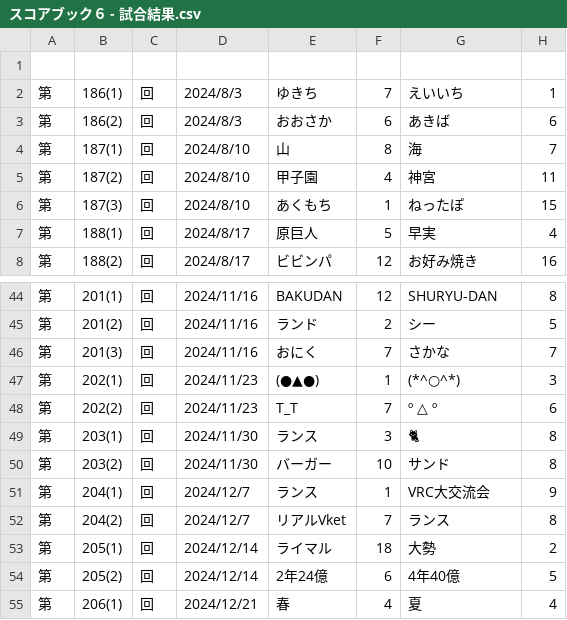
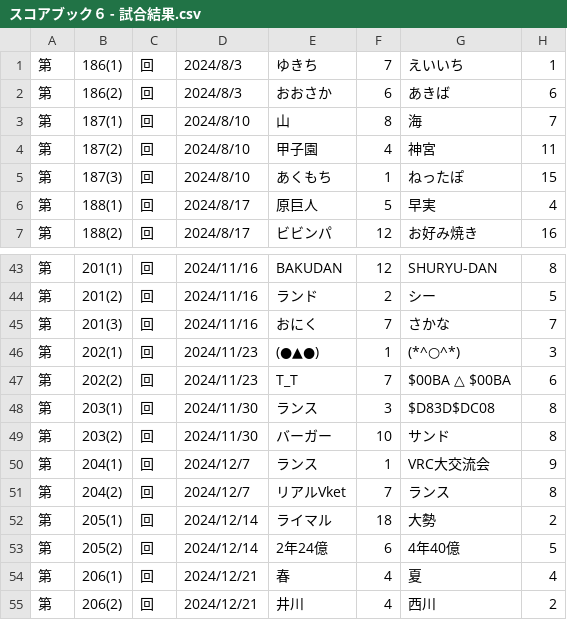
Before and after one commit to hamuheri/YakyubanResult, a CSV file: スコアブック６ - 試合結果.csv, drawn as a sheet; only a part is shown, gaps mark what is left out; the shorter side is filled out with more unchanged rows.

```diff
--- a/スコアブック６ - 試合結果.csv
+++ b/スコアブック６ - 試合結果.csv
@@ -1,2 +1 @@
-,,,,,,,
 第,186(1),回,2024/8/3,ゆきち,7,えいいち,1
@@ -47,4 +46,4 @@
 第,202(1),回,2024/11/23,(●▲●),1,(*^○^*),3
-第,202(2),回,2024/11/23,T_T,7,º △ º,6
-第,203(1),回,2024/11/30,ランス,3,🐈,8
+第,202(2),回,2024/11/23,T_T,7,$00BA △ $00BA,6
+第,203(1),回,2024/11/30,ランス,3,$D83D$DC08,8
 第,203(2),回,2024/11/30,バーガー,10,サンド,8
```
Also changed, not shown: スコアブック７ - 試合結果.csv, 5 other files.
